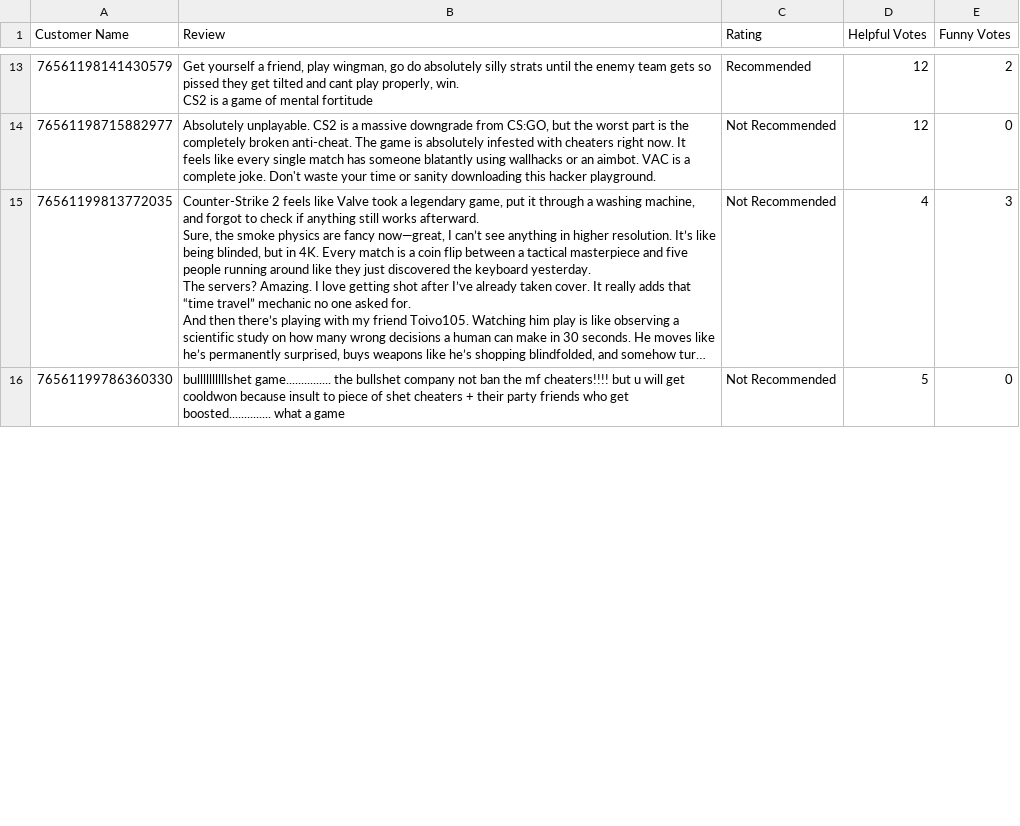
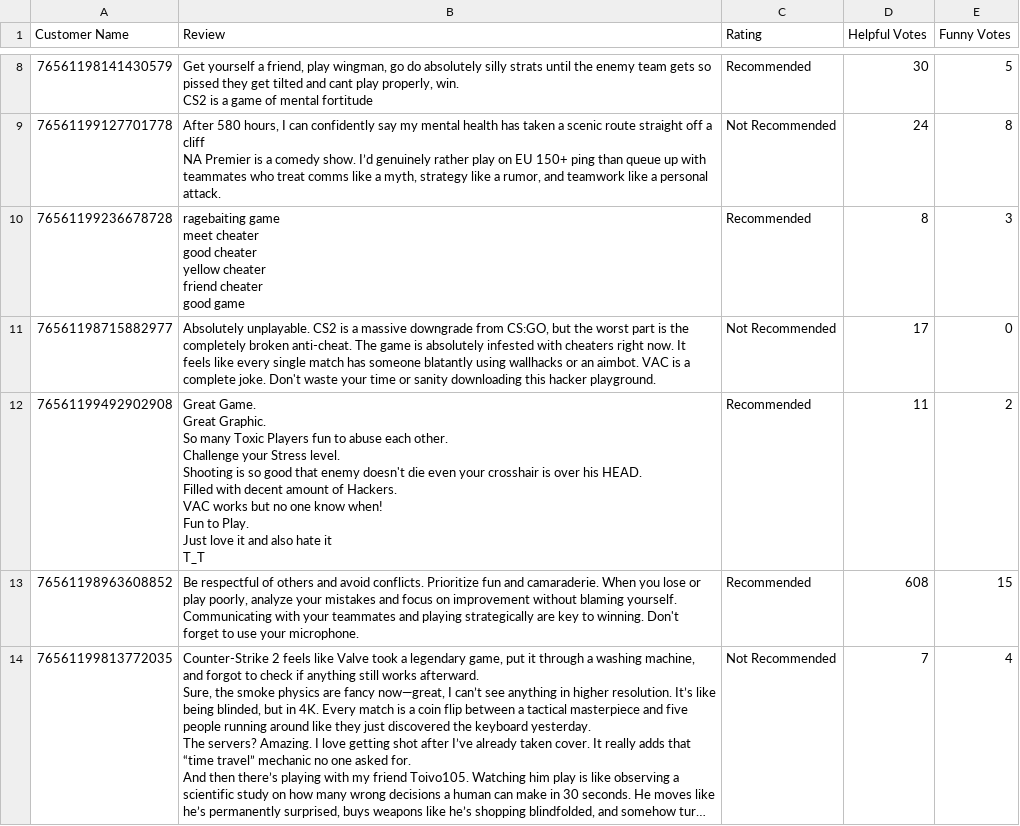
Before and after one commit to Prajwalchin/DSBDA-Codes, a CSV file: steam_reviews.csv, drawn as a sheet; only a part is shown, gaps mark what is left out; long unchanged cells end in …; removed rows and columns are numbered as before the commit, all else as after; ↵ is a line break in a cell; the diff covers the shown part only; the diff names each change by its address in the sheet, - before the commit and + after, or states it on an @@ line.

```diff
--- a/steam_reviews.csv
+++ b/steam_reviews.csv
-D8 (Helpful Votes): 12
+D8 (Helpful Votes): 30
-E8 (Funny Votes): 2
+E8 (Funny Votes): 5
+row 9: 76561199127701778 | After 580 hours, I can confidently say my mental health has taken a scenic route straight off a cliff ↵ NA Premier is a comedy show. I’d genuinely rather play on EU 150+ ping than queue up with teammates who treat comms like a myth, strategy like a rumor, and teamwork like a personal attack. | Not Recommended | 24 | 8
+row 10: 76561199236678728 | ragebaiting game ↵ meet cheater ↵ good cheater ↵ yellow cheater ↵ friend cheater ↵ good game | Recommended | 8 | 3
-D11 (Helpful Votes): 12
+D11 (Helpful Votes): 17
+row 12: 76561199492902908 | Great Game. ↵ Great Graphic. ↵ So many Toxic Players fun to abuse each other. ↵ Challenge your Stress level. ↵ Shooting is so good that enemy doesn't die even your crosshair is over his HEAD. ↵ Filled with decent amount of Hackers. ↵ VAC works but no one know when! ↵ Fun to Play. ↵ Just love it and also hate it ↵ T_T | Recommended | 11 | 2
+row 13: 76561198963608852 | Be respectful of others and avoid conflicts. Prioritize fun and camaraderie. When you lose or play poorly, analyze your mistakes and focus on improvement without blaming yourself. Communicating with your teammates and playing strategically are key to winning. Don't forget to use your microphone. | Recommended | 608 | 15
-D14 (Helpful Votes): 4
+D14 (Helpful Votes): 7
-E14 (Funny Votes): 3
+E14 (Funny Votes): 4
-row 16: 76561199786360330 | bullllllllllshet game............... the bullshet company not ban the mf cheaters!!!! but u will get cooldwon because insult to piece of shet cheaters + their party friends who get boosted.............. what a game | Not Recommended | 5 | 0
```
Also changed, not shown: 7 added rows, 10 removed rows and 7 edited cells elsewhere in this file, webscraper_reviews.csv, 16 other files.
